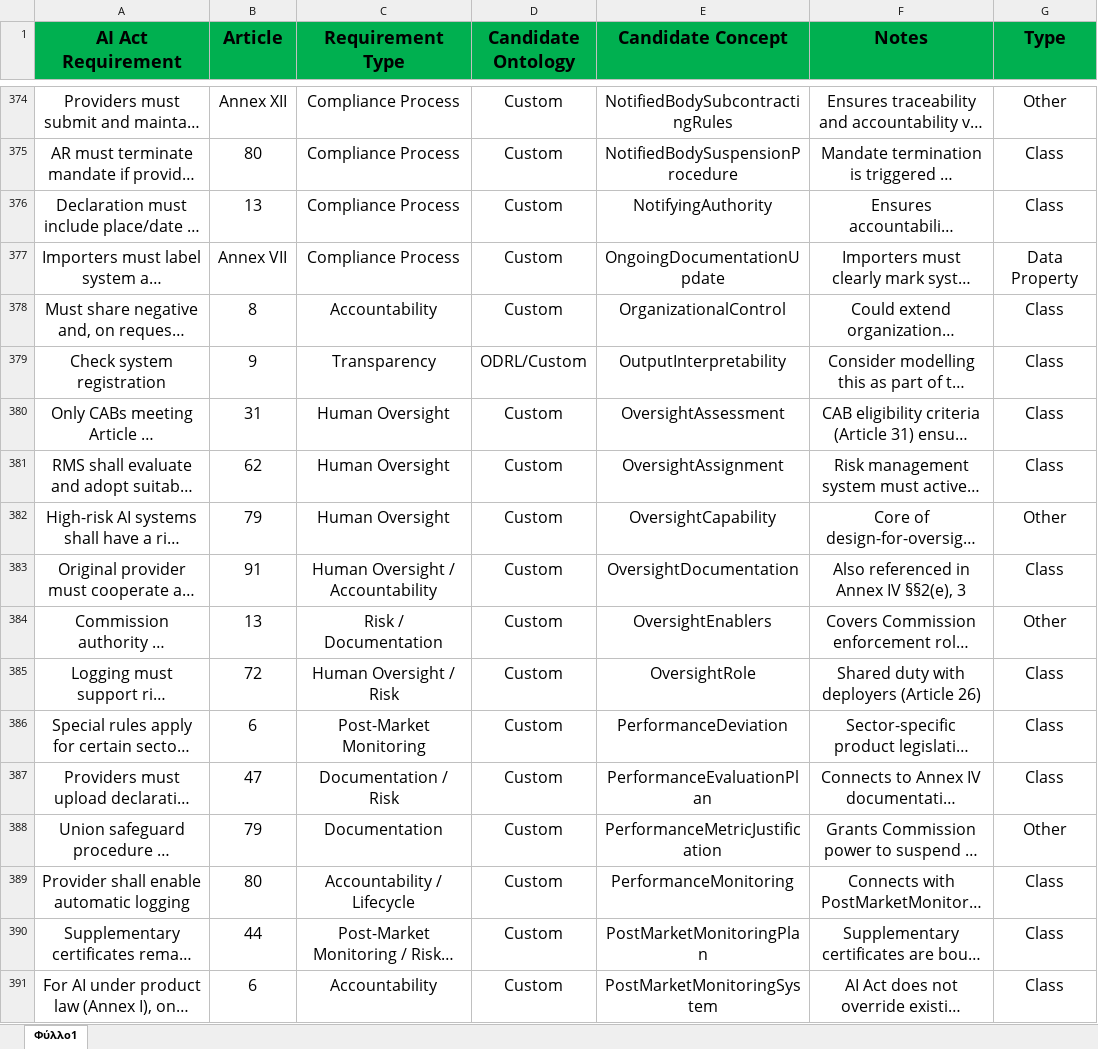
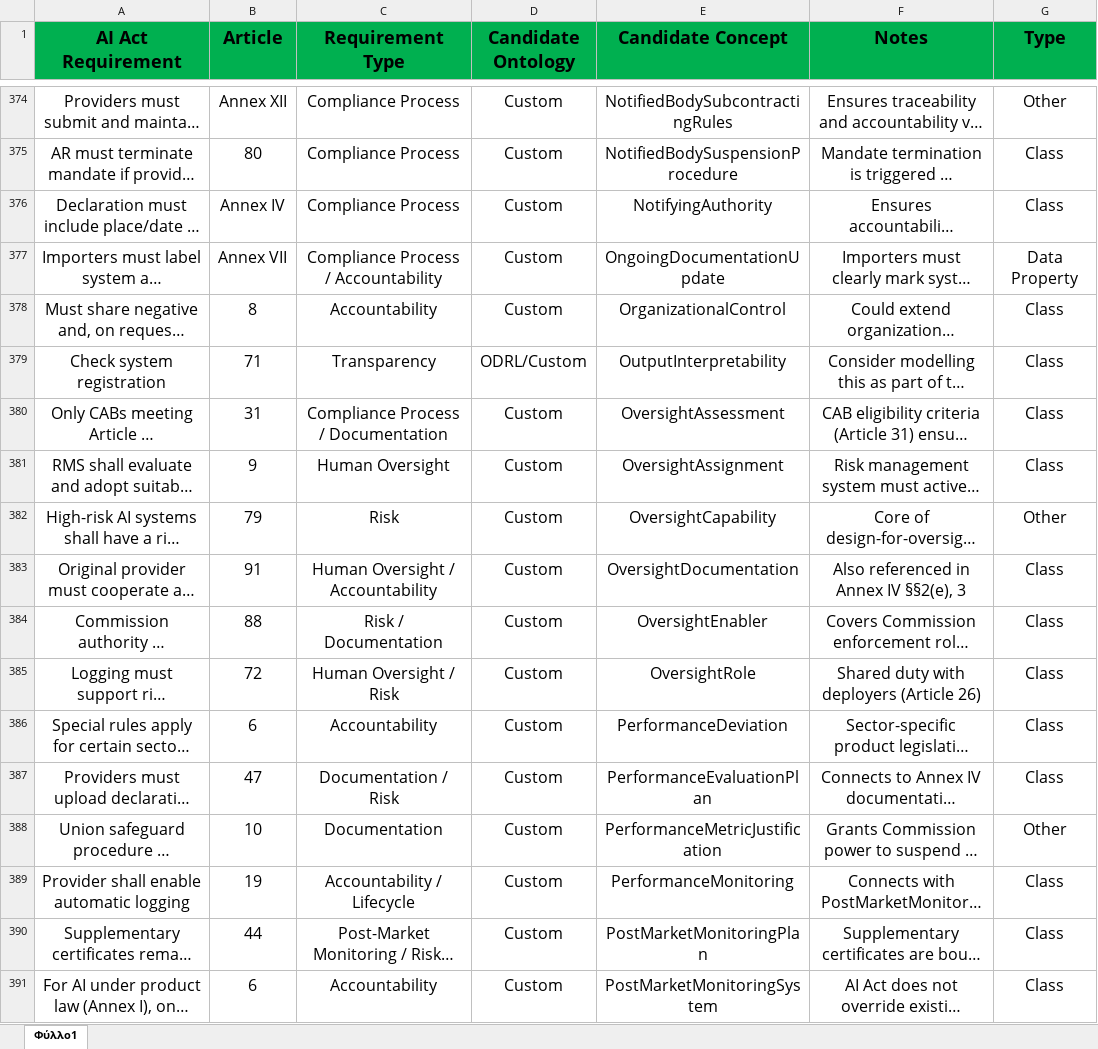
Before and after one commit to Christospsa/ai-act-ontology-compliance-framework, an Excel workbook: mapping_table/full mapping table.xlsx, sheet Φύλλο1, drawn as a sheet; only a part is shown, gaps mark what is left out; long unchanged cells end in …; values as stored, in another font and other column widths than the file's, no borders; the diff covers the shown part only; the diff names each change by its address in the sheet, - before the commit and + after, or states it on an @@ line.

```diff
--- a/mapping_table/full mapping table.xlsx (sheet Φύλλο1)
+++ b/mapping_table/full mapping table.xlsx (sheet Φύλλο1)
-B376 (Article): 13
+B376 (Article): Annex IV
-C377 (Requirement Type): Compliance Process
+C377 (Requirement Type): Compliance Process / Accountability
-B379 (Article): 9
+B379 (Article): 71
-C380 (Requirement Type): Human Oversight
+C380 (Requirement Type): Compliance Process / Documentation
-B381 (Article): 62
+B381 (Article): 9
-C382 (Requirement Type): Human Oversight
+C382 (Requirement Type): Risk
-B384 (Article): 13
+B384 (Article): 88
-E384 (Candidate Concept): OversightEnablers
+E384 (Candidate Concept): OversightEnabler
-G384 (Type): Other
+G384 (Type): Class
-C386 (Requirement Type): Post-Market Monitoring
+C386 (Requirement Type): Accountability
-B388 (Article): 79
+B388 (Article): 10
-B389 (Article): 80
+B389 (Article): 19
```
Also changed, not shown: 148 edited cells elsewhere in this sheet.
